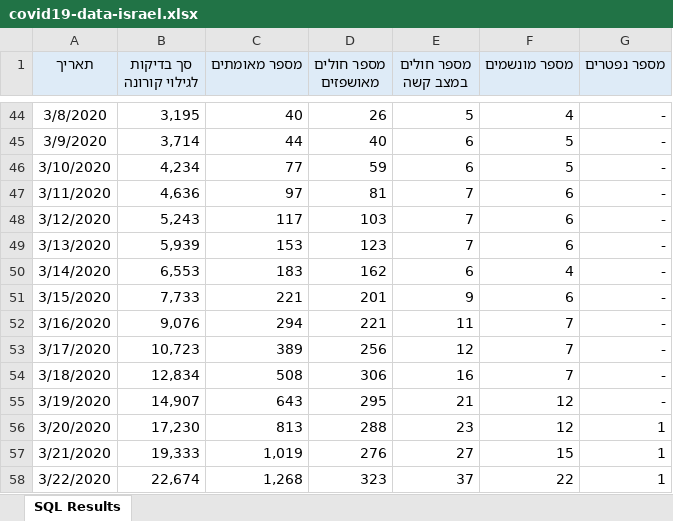
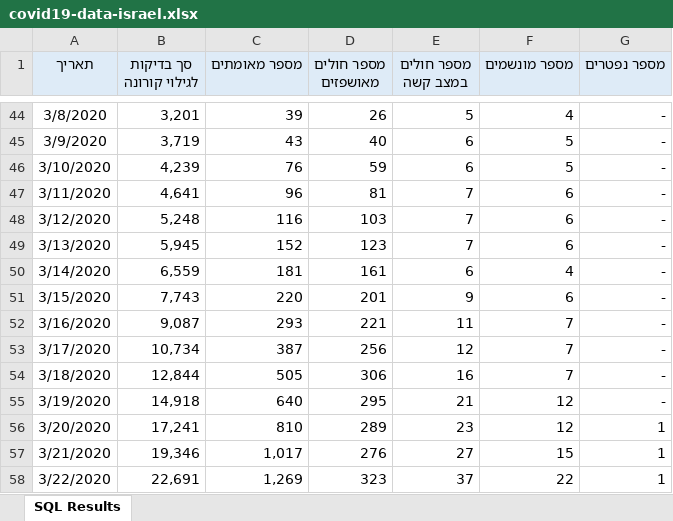
Before and after one commit to yuval-harpaz/covid-19-israel-matlab, an Excel workbook: data/Israel/covid19-data-israel.xlsx, sheet SQL Results, drawn as a sheet; only a part is shown, gaps mark what is left out; values as stored, in another font and other column widths than the file's, no borders; the diff covers the shown part only; the diff names each change by its address in the sheet, - before the commit and + after, or states it on an @@ line.

```diff
--- a/data/Israel/covid19-data-israel.xlsx (sheet SQL Results)
+++ b/data/Israel/covid19-data-israel.xlsx (sheet SQL Results)
-B44 (סך בדיקות לגילוי קורונה): 3,195
+B44 (סך בדיקות לגילוי קורונה): 3,201
-C44 (מספר מאומתים): 40
+C44 (מספר מאומתים): 39
-B45 (סך בדיקות לגילוי קורונה): 3,714
+B45 (סך בדיקות לגילוי קורונה): 3,719
-C45 (מספר מאומתים): 44
+C45 (מספר מאומתים): 43
-B46 (סך בדיקות לגילוי קורונה): 4,234
+B46 (סך בדיקות לגילוי קורונה): 4,239
-C46 (מספר מאומתים): 77
+C46 (מספר מאומתים): 76
-B47 (סך בדיקות לגילוי קורונה): 4,636
+B47 (סך בדיקות לגילוי קורונה): 4,641
-C47 (מספר מאומתים): 97
+C47 (מספר מאומתים): 96
-B48 (סך בדיקות לגילוי קורונה): 5,243
+B48 (סך בדיקות לגילוי קורונה): 5,248
-C48 (מספר מאומתים): 117
+C48 (מספר מאומתים): 116
-B49 (סך בדיקות לגילוי קורונה): 5,939
+B49 (סך בדיקות לגילוי קורונה): 5,945
-C49 (מספר מאומתים): 153
+C49 (מספר מאומתים): 152
-B50 (סך בדיקות לגילוי קורונה): 6,553
+B50 (סך בדיקות לגילוי קורונה): 6,559
-C50 (מספר מאומתים): 183
+C50 (מספר מאומתים): 181
-D50 (מספר חולים מאושפזים): 162
+D50 (מספר חולים מאושפזים): 161
-B51 (סך בדיקות לגילוי קורונה): 7,733
+B51 (סך בדיקות לגילוי קורונה): 7,743
-C51 (מספר מאומתים): 221
+C51 (מספר מאומתים): 220
-B52 (סך בדיקות לגילוי קורונה): 9,076
+B52 (סך בדיקות לגילוי קורונה): 9,087
-C52 (מספר מאומתים): 294
+C52 (מספר מאומתים): 293
-B53 (סך בדיקות לגילוי קורונה): 10,723
+B53 (סך בדיקות לגילוי קורונה): 10,734
-C53 (מספר מאומתים): 389
+C53 (מספר מאומתים): 387
-B54 (סך בדיקות לגילוי קורונה): 12,834
+B54 (סך בדיקות לגילוי קורונה): 12,844
-C54 (מספר מאומתים): 508
+C54 (מספר מאומתים): 505
-B55 (סך בדיקות לגילוי קורונה): 14,907
+B55 (סך בדיקות לגילוי קורונה): 14,918
-C55 (מספר מאומתים): 643
+C55 (מספר מאומתים): 640
-B56 (סך בדיקות לגילוי קורונה): 17,230
+B56 (סך בדיקות לגילוי קורונה): 17,241
-C56 (מספר מאומתים): 813
+C56 (מספר מאומתים): 810
-D56 (מספר חולים מאושפזים): 288
+D56 (מספר חולים מאושפזים): 289
-B57 (סך בדיקות לגילוי קורונה): 19,333
+B57 (סך בדיקות לגילוי קורונה): 19,346
-C57 (מספר מאומתים): 1,019
+C57 (מספר מאומתים): 1,017
-B58 (סך בדיקות לגילוי קורונה): 22,674
+B58 (סך בדיקות לגילוי קורונה): 22,691
-C58 (מספר מאומתים): 1,268
+C58 (מספר מאומתים): 1,269
```
Also changed, not shown: 14 added rows and 150 edited cells elsewhere in this sheet, 12 other files.
